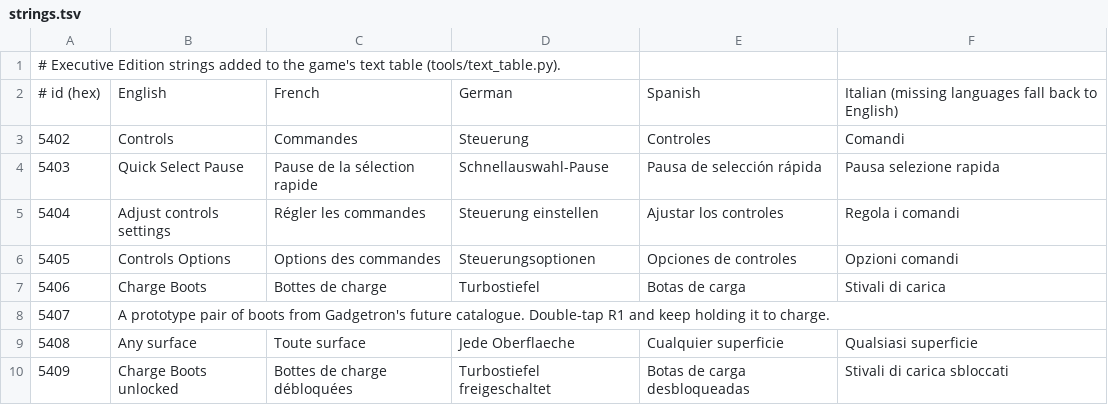
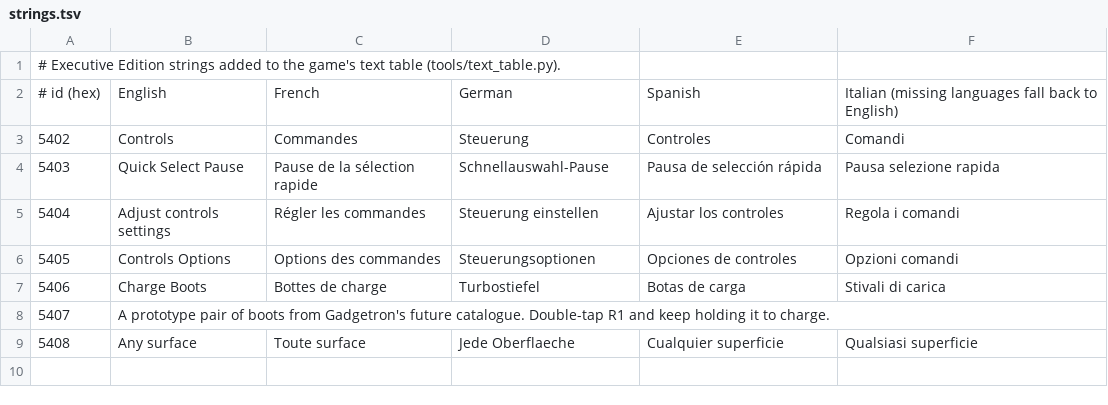
Before and after one commit to stephen-cli/rac-editions, a TSV file: text/strings.tsv, drawn as a sheet.

```diff
--- a/text/strings.tsv
+++ b/text/strings.tsv
@@ -9,2 +9 @@
 5408	Any surface	Toute surface	Jede Oberflaeche	Cualquier superficie	Qualsiasi superficie
-5409	Charge Boots unlocked	Bottes de charge débloquées	Turbostiefel freigeschaltet	Botas de carga desbloqueadas	Stivali di carica sbloccati
```
Also changed, not shown: 6 other files.
